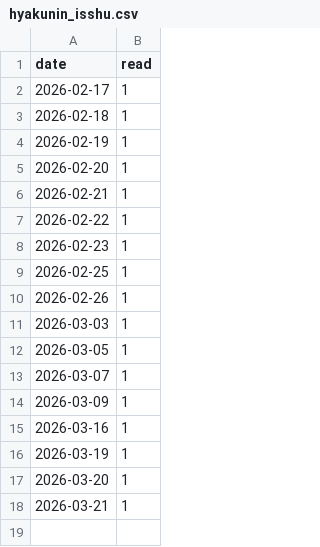
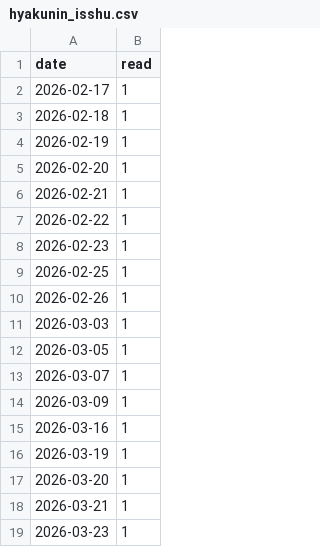
Before and after one commit to assistviara/cursor_training, a CSV file: hyakunin_isshu.csv, drawn as a sheet.

Commit message:
3月月23日、一首読む

```diff
--- a/hyakunin_isshu.csv
+++ b/hyakunin_isshu.csv
@@ -18 +18,2 @@ date,read
 2026-03-21,1
+2026-03-23,1
```
